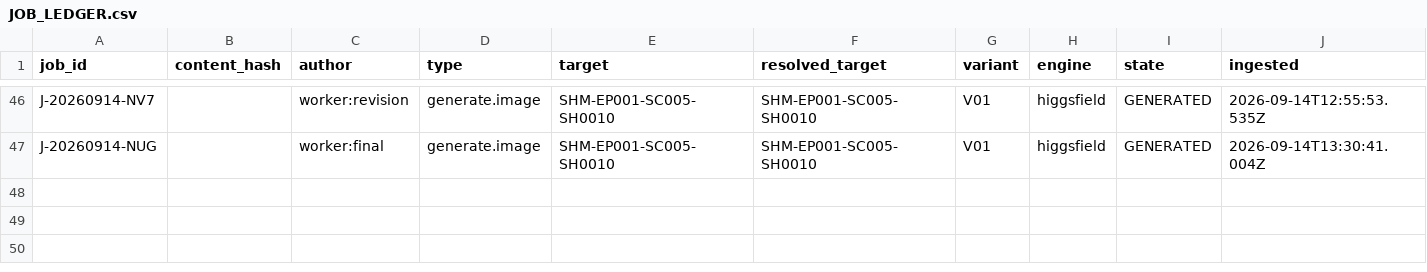
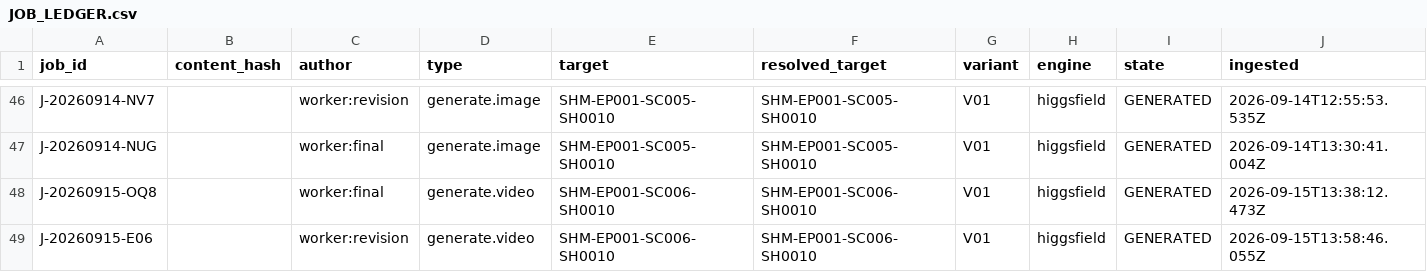
Before and after one commit to Hamed1920/shahnameh-cli, a CSV file: 00_PROJECT/sync/JOB_LEDGER.csv, drawn as a sheet; only a part is shown, gaps mark what is left out; rows hold the shown columns only; the diff names each change by its address in the sheet, - before the commit and + after, or states it on an @@ line.

Commit message:
Update queue state and review logs with new job entries and revisions
- Added new job IDs "J-20260915-OQ8" and "J-20260915-E06" to the queue state.
- Updated processed decisions and spent credits in state.json.
- Included new review logs for the added jobs with verdicts and notes.
- Updated JOB_LEDGER.csv with new job entries and timestamps.
- Added rejected job entries for the new revisions in index.jsonl.
- Created new video files for the jobs in the specified output directories.
- Added job.json files for both new jobs detailing prompts, parameters, and results.

```diff
--- a/00_PROJECT/sync/JOB_LEDGER.csv
+++ b/00_PROJECT/sync/JOB_LEDGER.csv
+row 48: J-20260915-OQ8 |  | worker:final | generate.video | SHM-EP001-SC006-SH0010 | SHM-EP001-SC006-SH0010 | V01 | higgsfield | GENERATED | 2026-09-15T13:38:12.473Z
+row 49: J-20260915-E06 |  | worker:revision | generate.video | SHM-EP001-SC006-SH0010 | SHM-EP001-SC006-SH0010 | V01 | higgsfield | GENERATED | 2026-09-15T13:58:46.055Z
```
Also changed, not shown: 8 other files.
